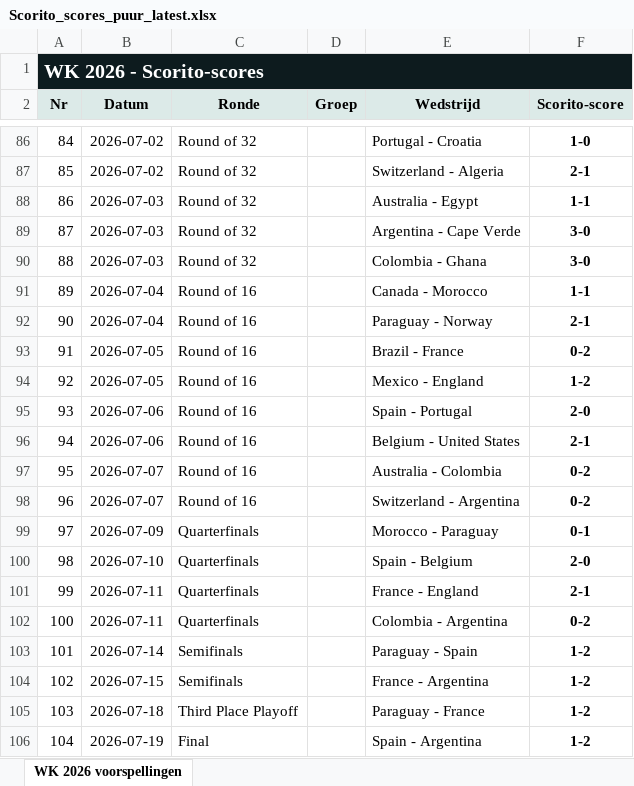
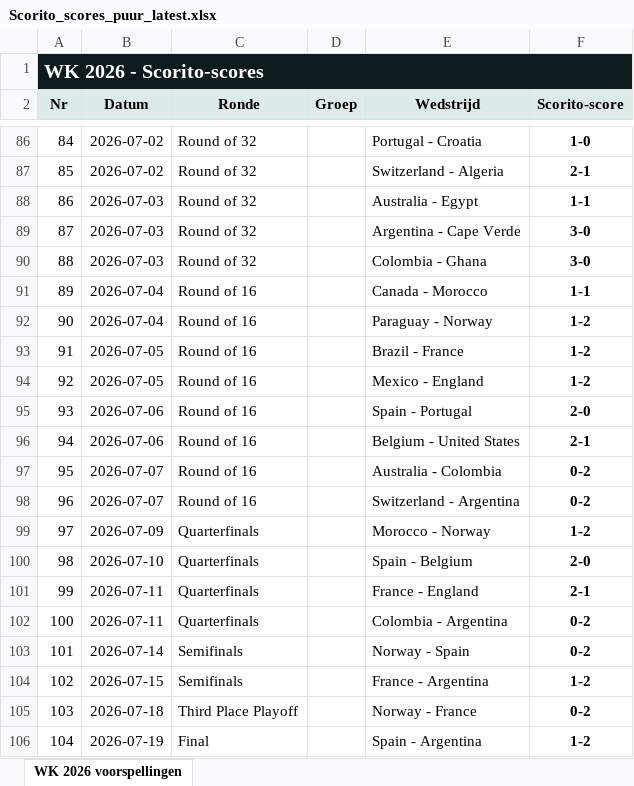
Before and after one commit to thomlaer/voetbal_prediction, an Excel workbook: github_vercel_app/public/files/Scorito_scores_puur_latest.xlsx, sheet WK 2026 voorspellingen, drawn as a sheet; only a part is shown, gaps mark what is left out; values as stored, in another font and other column widths than the file's, no borders; table styles not drawn; the diff names each change by its address in the sheet, - before the commit and + after, or states it on an @@ line.

```diff
--- a/github_vercel_app/public/files/Scorito_scores_puur_latest.xlsx (sheet WK 2026 voorspellingen)
+++ b/github_vercel_app/public/files/Scorito_scores_puur_latest.xlsx (sheet WK 2026 voorspellingen)
-F92 (Scorito-score): 2-1
+F92 (Scorito-score): 1-2
-F93 (Scorito-score): 0-2
+F93 (Scorito-score): 1-2
-E99 (Wedstrijd): Morocco - Paraguay
+E99 (Wedstrijd): Morocco - Norway
-F99 (Scorito-score): 0-1
+F99 (Scorito-score): 1-2
-E103 (Wedstrijd): Paraguay - Spain
+E103 (Wedstrijd): Norway - Spain
-F103 (Scorito-score): 1-2
+F103 (Scorito-score): 0-2
-E105 (Wedstrijd): Paraguay - France
+E105 (Wedstrijd): Norway - France
-F105 (Scorito-score): 1-2
+F105 (Scorito-score): 0-2
```
Also changed, not shown: github_vercel_app/public/files/Scorito_scores_met_kansen_latest.xlsx, github_vercel_app/public/files/WK2026_Voorspellingen_latest.xlsx, 3 other files.
